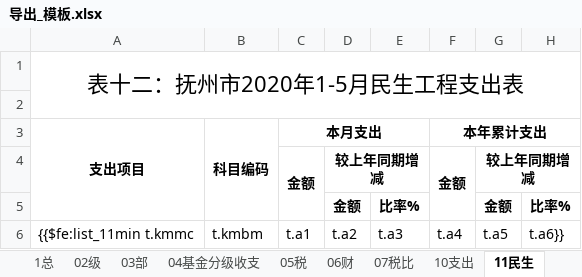
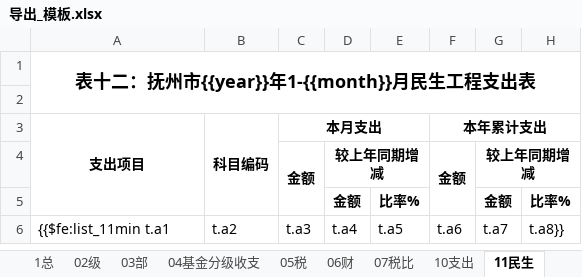
Before and after one commit to wscolin/reportsys, an Excel workbook: templateExport/导出_模板.xlsx, sheet 11民生, drawn as a sheet; values as stored, in another font and other column widths than the file's, no borders; 1 other sheet too large or unreadable and not compared; removed rows and columns are numbered as before the commit, all else as after; the diff names each change by its address in the sheet, - before the commit and + after, or states it on an @@ line.

```diff
--- a/templateExport/导出_模板.xlsx (sheet 11民生)
+++ b/templateExport/导出_模板.xlsx (sheet 11民生)
-A1 (支出项目): 表十二：抚州市2020年1-5月民生工程支出表
+A1 (支出项目): 表十二：抚州市{{year}}年1-{{month}}月民生工程支出表
-A1 bold: off
+A1 bold: on, text size: smaller
-row 6: {{$fe:list_11min t.kmmc | t.kmbm | t.a1 | t.a2 | t.a3 | t.a4 | t.a5 | t.a6}}
+row 6: {{$fe:list_11min t.a1 | t.a2 | t.a3 | t.a4 | t.a5 | t.a6 | t.a7 | t.a8}}
```
Also changed, not shown: sheet 13通报, sheet 1总, sheet 04基金分级收支, sheet 07税比, sheet 10支出, sheet 06财, 2 more sheets, 20 other files.
